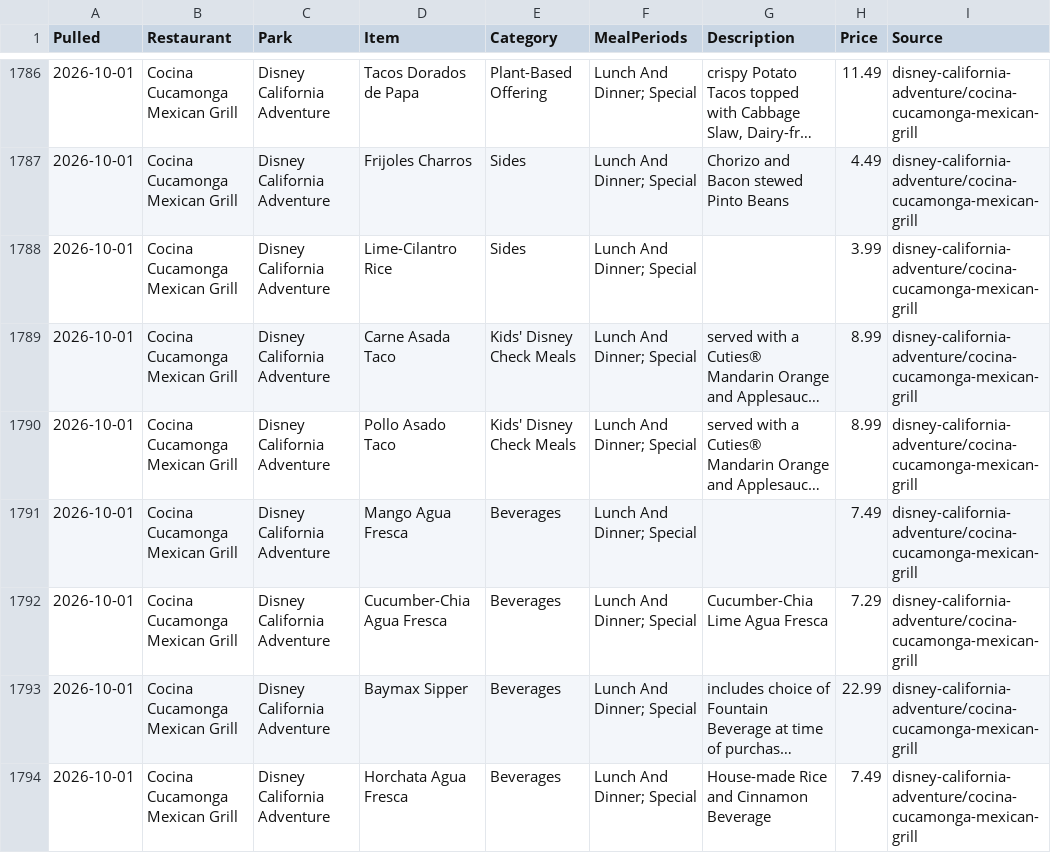
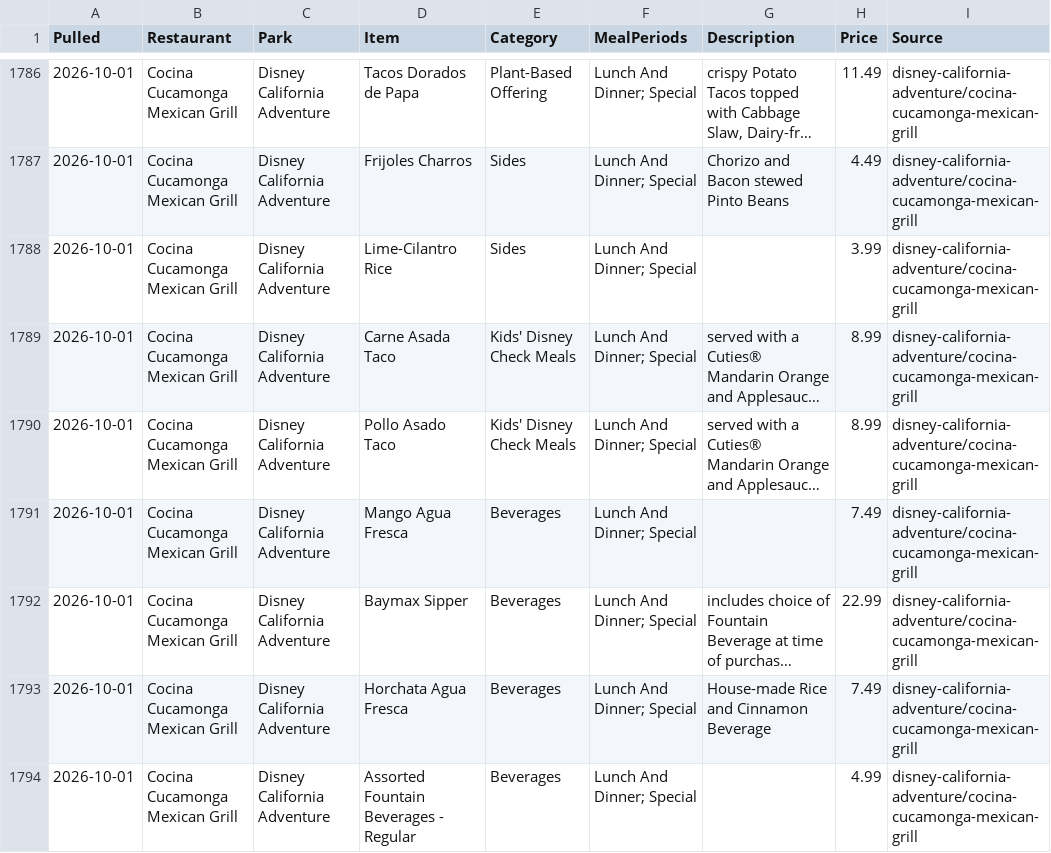
Before and after one commit to scoopdisney/disney-menu-watch, a CSV file: data/current.csv, drawn as a sheet; only a part is shown, gaps mark what is left out; the shorter side is filled out with more unchanged rows; long unchanged cells end in …; the diff names each change by its address in the sheet, - before the commit and + after, or states it on an @@ line.

```diff
--- a/data/current.csv
+++ b/data/current.csv
-row 1792: 2026-10-01 | Cocina Cucamonga Mexican Grill | Disney California Adventure | Cucumber-Chia Agua Fresca | Beverages | Lunch And Dinner; Special | Cucumber-Chia Lime Agua Fresca | 7.29 | disney-california-adventure/cocina-cucamonga-mexican-grill
```
